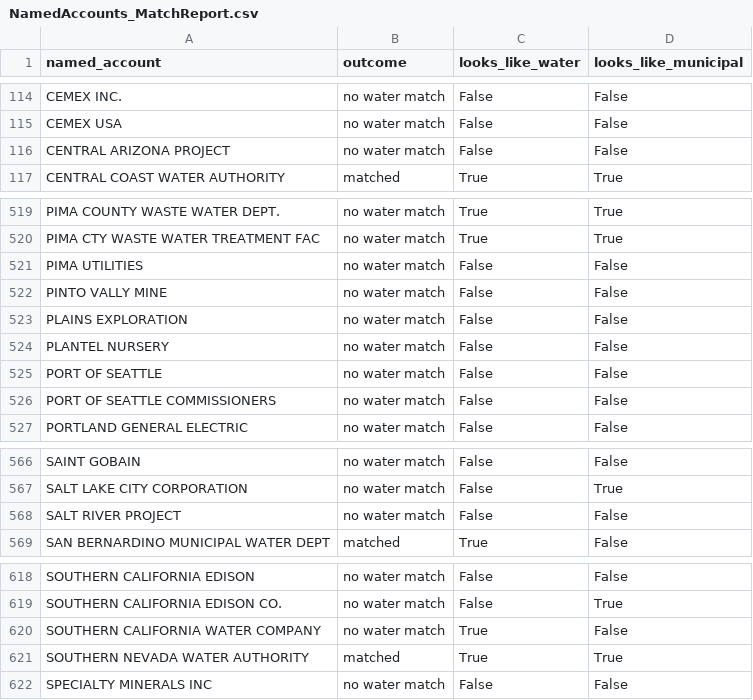
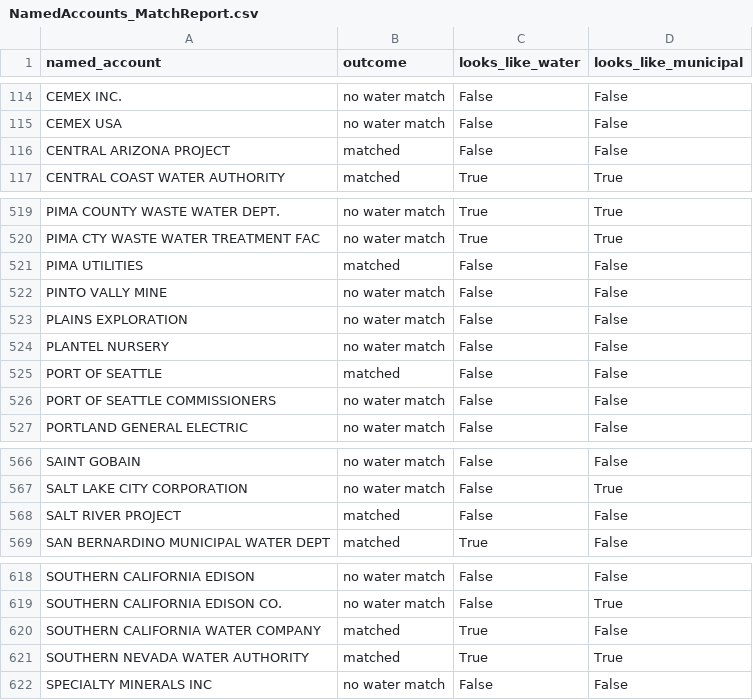
Before and after one commit to KyleSandersSE/AgentSE, a CSV file: NamedAccounts_MatchReport.csv, drawn as a sheet; only a part is shown, gaps mark what is left out.

```diff
--- a/NamedAccounts_MatchReport.csv
+++ b/NamedAccounts_MatchReport.csv
@@ -115,3 +115,3 @@ CEMEX INC.,no water match,False,False
 CEMEX USA,no water match,False,False
-CENTRAL ARIZONA PROJECT,no water match,False,False
+CENTRAL ARIZONA PROJECT,matched,False,False
 CENTRAL COAST WATER AUTHORITY,matched,True,True
@@ -520,3 +520,3 @@ PIMA COUNTY WASTE WATER DEPT.,no water match,True,True
 PIMA CTY WASTE WATER TREATMENT FAC,no water match,True,True
-PIMA UTILITIES,no water match,False,False
+PIMA UTILITIES,matched,False,False
 PINTO VALLY MINE,no water match,False,False
@@ -524,3 +524,3 @@ PLAINS EXPLORATION,no water match,False,False
 PLANTEL NURSERY,no water match,False,False
-PORT OF SEATTLE,no water match,False,False
+PORT OF SEATTLE,matched,False,False
 PORT OF SEATTLE COMMISSIONERS,no water match,False,False
@@ -567,3 +567,3 @@ SAINT GOBAIN,no water match,False,False
 SALT LAKE CITY CORPORATION,no water match,False,True
-SALT RIVER PROJECT,no water match,False,False
+SALT RIVER PROJECT,matched,False,False
 SAN BERNARDINO MUNICIPAL WATER DEPT,matched,True,False
@@ -619,3 +619,3 @@ SOUTHERN CALIFORNIA EDISON,no water match,False,False
 SOUTHERN CALIFORNIA EDISON CO.,no water match,False,True
-SOUTHERN CALIFORNIA WATER COMPANY,no water match,True,False
+SOUTHERN CALIFORNIA WATER COMPANY,matched,True,False
 SOUTHERN NEVADA WATER AUTHORITY,matched,True,True
```
Also changed, not shown: WaterDistricts_EAE_Targets.csv, 6 other files.
